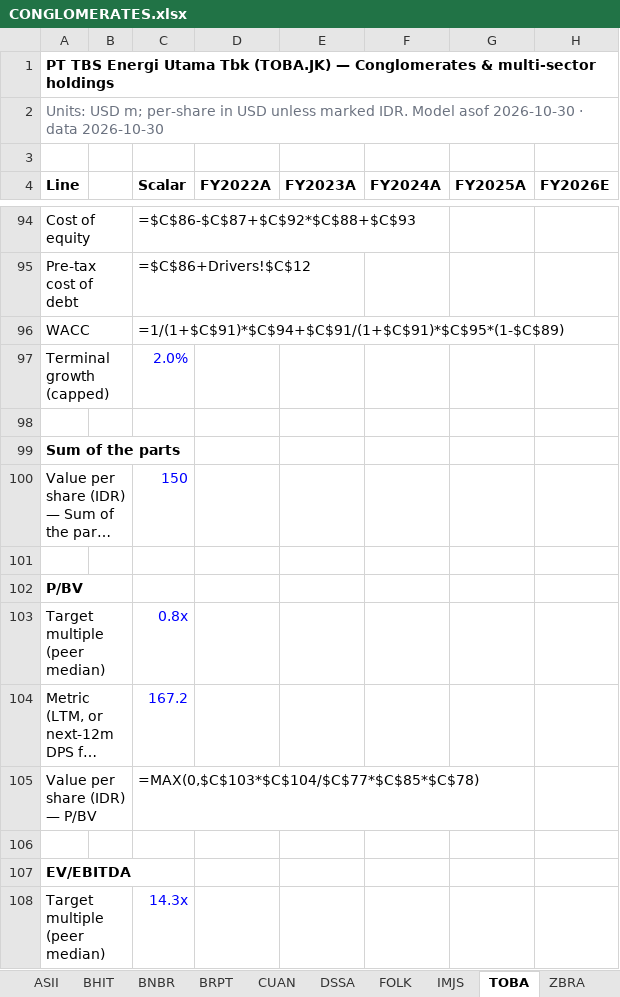
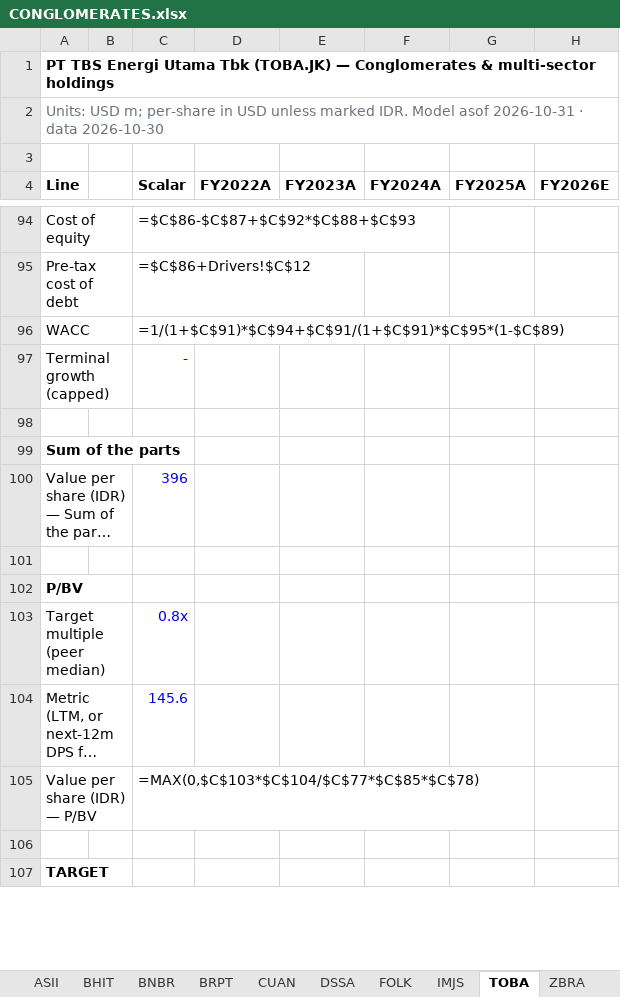
Before and after one commit to snipekick/sixsouth-dashboard, an Excel workbook: models/CONGLOMERATES.xlsx, sheet TOBA, drawn as a sheet; only a part is shown, gaps mark what is left out; the shorter side is filled out with more unchanged rows; long unchanged cells end in …; values as stored, in another font and other column widths than the file's, no borders; formulas without a stored value are shown as written; removed rows and columns are numbered as before the commit, all else as after; rows hold the shown columns only; the diff covers the shown part only; the diff names each change by its address in the sheet, - before the commit and + after, or states it on an @@ line.

```diff
--- a/models/CONGLOMERATES.xlsx (sheet TOBA)
+++ b/models/CONGLOMERATES.xlsx (sheet TOBA)
-A2 (Line): …Model asof 2026-10-30 · data…
+A2 (Line): …Model asof 2026-10-31 · data…
-C97 (Scalar): 2.0%
+C97 (Scalar): -
-C100 (Scalar): 150
+C100 (Scalar): 396
-C104 (Scalar): 167.2
+C104 (Scalar): 145.6
-row 107: EV/EBITDA
-row 108: Target multiple (peer median) |  | 14.3x
```
Also changed, not shown: 5 added rows, 9 removed rows and 24 edited cells elsewhere in this sheet, sheet BNBR, sheet ABMM, sheet ADRO, sheet CUAN, sheet BRPT, sheet Comps, 8 more sheets, 25 other files.
